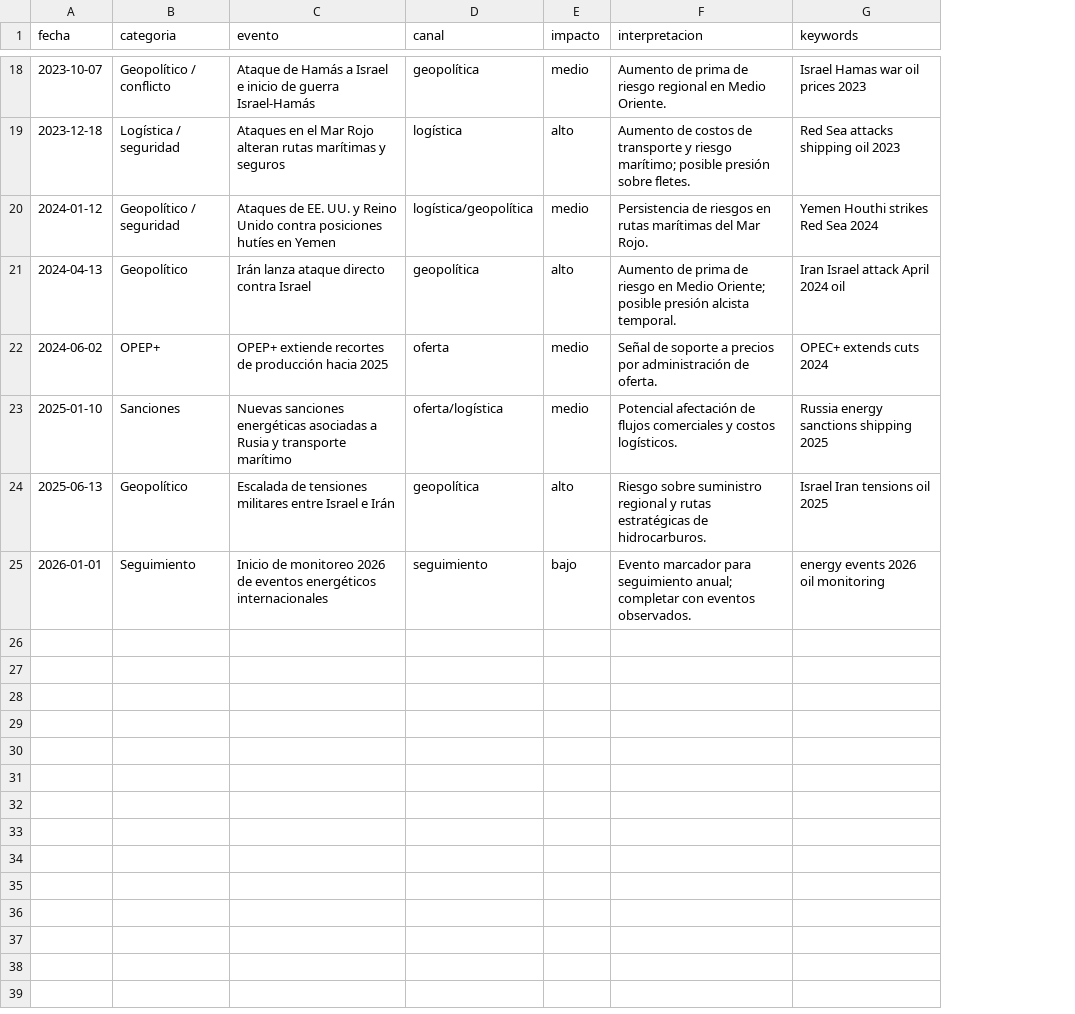
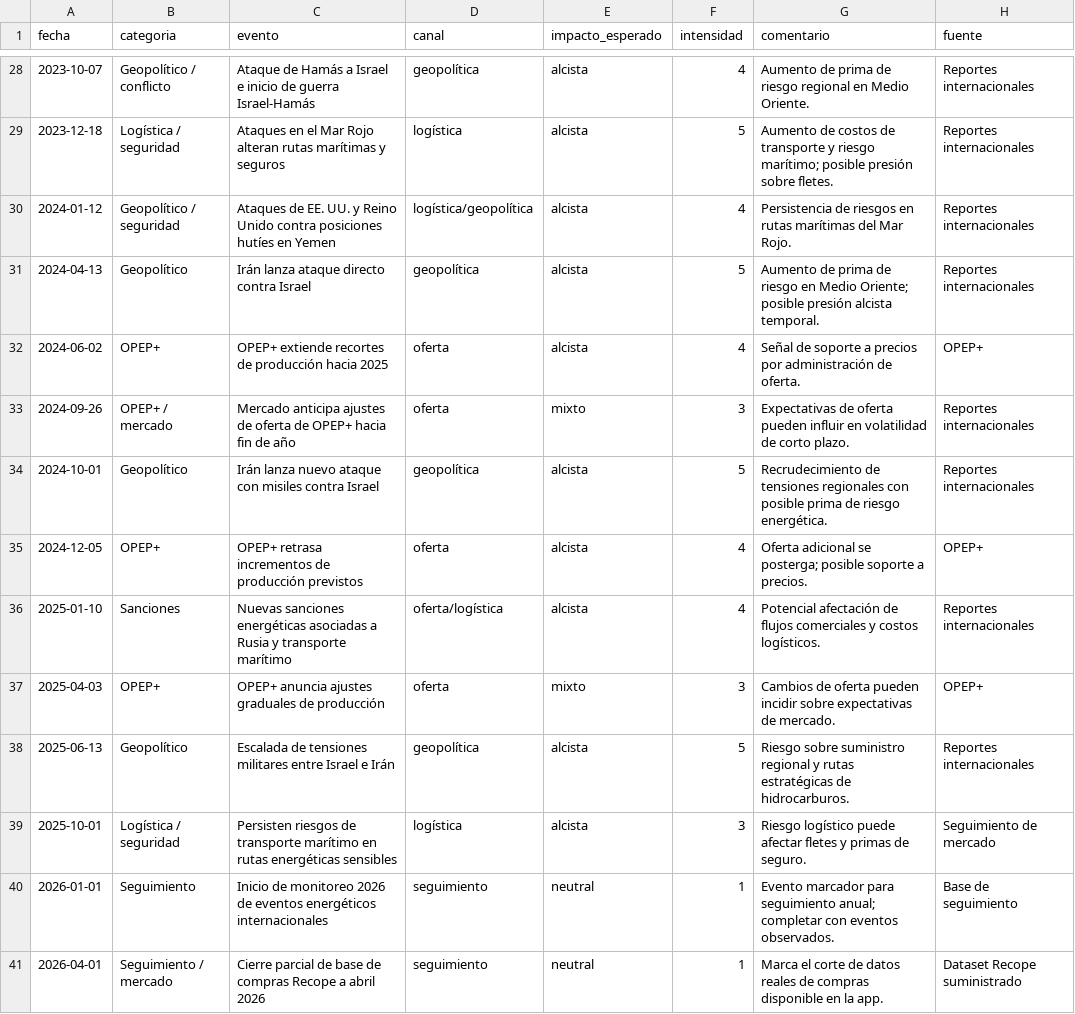
Before and after one commit to juankmena/Modelo_combustibles-V4, a CSV file: eventos_geopoliticos_energia_2016_2026.csv, drawn as a sheet; only a part is shown, gaps mark what is left out; removed rows and columns are numbered as before the commit, all else as after; the diff covers the shown part only; the diff names each change by its address in the sheet, - before the commit and + after, or states it on an @@ line.

```diff
--- a/eventos_geopoliticos_energia_2016_2026.csv
+++ b/eventos_geopoliticos_energia_2016_2026.csv
-column E (impacto), rows 18-25: medio | alto | medio | alto | medio | medio | alto | bajo
+column E (impacto_esperado), rows 28-32: all alcista; row 36: alcista; row 38: alcista; row 40: neutral
+column F (intensidad), rows 28-32: 4 | 5 | 4 | 5 | 4; row 36: 4; row 38: 5; row 40: 1
-column G (keywords), rows 18-25: Israel Hamas war oil prices 2023 | Red Sea attacks shipping oil 2023 | Yemen Houthi strikes Red Sea 2024 | Iran Israel attack April 2024 oil | OPEC+ extends cuts 2024 | Russia energy sanctions shipping 2025 | Israel Iran tensions oil 2025 | energy events 2026 oil monitoring
+column H (fuente), rows 28-32: Reportes internacionales | Reportes internacionales | Reportes internacionales | Reportes internacionales | OPEP+; row 36: Reportes internacionales; row 38: Reportes internacionales; row 40: Base de seguimiento
-G1: interpretacion
+G1: comentario
+row 33: 2024-09-26 | OPEP+ / mercado | Mercado anticipa ajustes de oferta de OPEP+ hacia fin de año | oferta | mixto | 3 | Expectativas de oferta pueden influir en volatilidad de corto plazo. | Reportes internacionales
+row 34: 2024-10-01 | Geopolítico | Irán lanza nuevo ataque con misiles contra Israel | geopolítica | alcista | 5 | Recrudecimiento de tensiones regionales con posible prima de riesgo energética. | Reportes internacionales
+row 35: 2024-12-05 | OPEP+ | OPEP+ retrasa incrementos de producción previstos | oferta | alcista | 4 | Oferta adicional se posterga; posible soporte a precios. | OPEP+
+row 37: 2025-04-03 | OPEP+ | OPEP+ anuncia ajustes graduales de producción | oferta | mixto | 3 | Cambios de oferta pueden incidir sobre expectativas de mercado. | OPEP+
+row 39: 2025-10-01 | Logística / seguridad | Persisten riesgos de transporte marítimo en rutas energéticas sensibles | logística | alcista | 3 | Riesgo logístico puede afectar fletes y primas de seguro. | Seguimiento de mercado
+row 41: 2026-04-01 | Seguimiento / mercado | Cierre parcial de base de compras Recope a abril 2026 | seguimiento | neutral | 1 | Marca el corte de datos reales de compras disponible en la app. | Dataset Recope suministrado
```
Also changed, not shown: 10 added rows and 1 edited cell elsewhere in this file, 1 other file.
